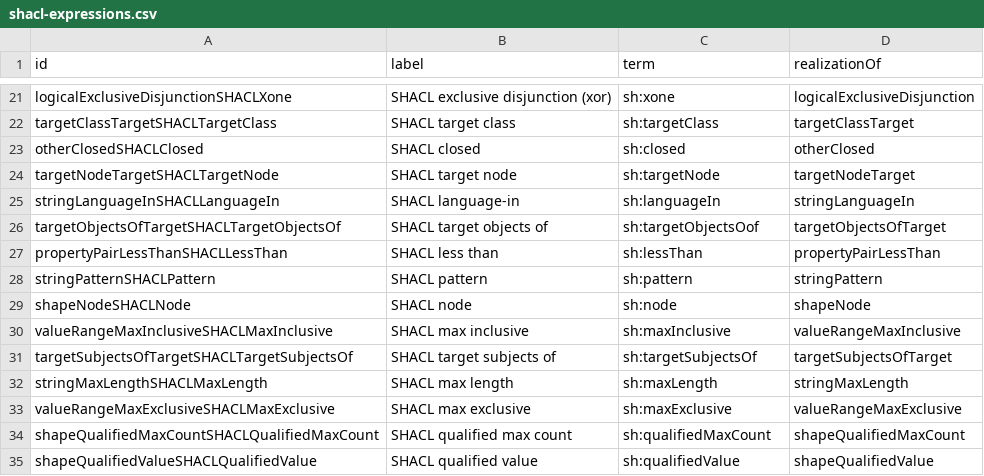
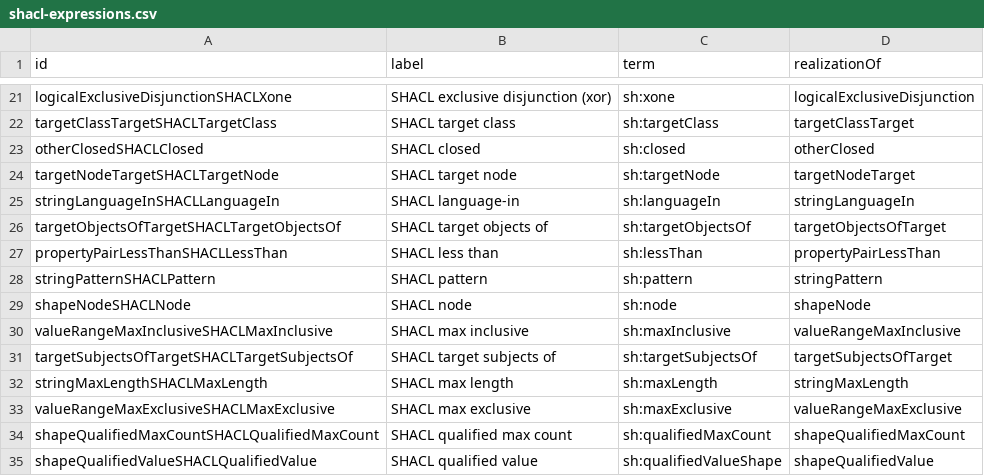
Before and after one commit to IDLabResearch/Montolo, a CSV file: montolo-raw/shacl-expressions.csv, drawn as a sheet; only a part is shown, gaps mark what is left out.

```diff
--- a/montolo-raw/shacl-expressions.csv
+++ b/montolo-raw/shacl-expressions.csv
@@ -25,3 +25,3 @@ targetNodeTargetSHACLTargetNode,SHACL target node,sh:targetNode,targetNodeTarget
 stringLanguageInSHACLLanguageIn,SHACL language-in,sh:languageIn,stringLanguageIn
-targetObjectsOfTargetSHACLTargetObjectsOf,SHACL target objects of,sh:targetObjectsOof,targetObjectsOfTarget
+targetObjectsOfTargetSHACLTargetObjectsOf,SHACL target objects of,sh:targetObjectsOf,targetObjectsOfTarget
 propertyPairLessThanSHACLLessThan,SHACL less than,sh:lessThan,propertyPairLessThan
@@ -34,2 +34,2 @@ valueRangeMaxExclusiveSHACLMaxExclusive,SHACL max exclusive,sh:maxExclusive,valu
 shapeQualifiedMaxCountSHACLQualifiedMaxCount,SHACL qualified max count,sh:qualifiedMaxCount,shapeQualifiedMaxCount
-shapeQualifiedValueSHACLQualifiedValue,SHACL qualified value,sh:qualifiedValue,shapeQualifiedValue
+shapeQualifiedValueSHACLQualifiedValue,SHACL qualified value,sh:qualifiedValueShape,shapeQualifiedValue
```
Also changed, not shown: montolo-raw/owl-expressions.csv.
